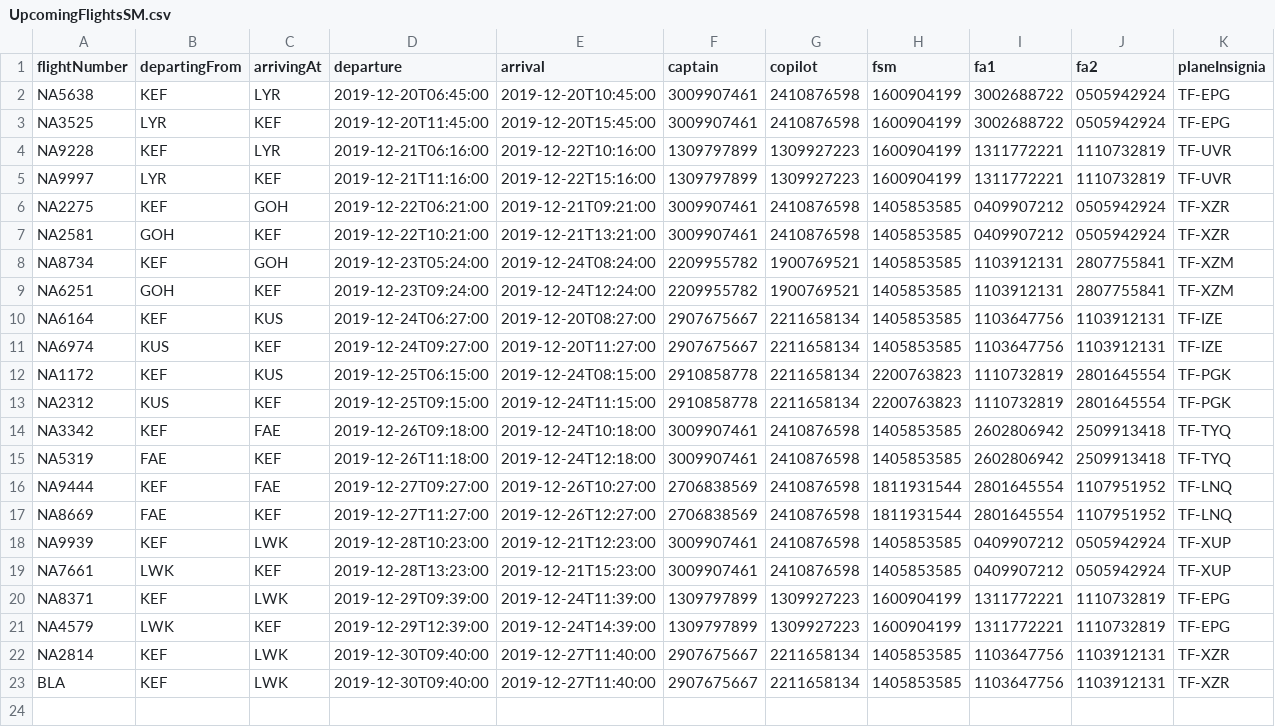
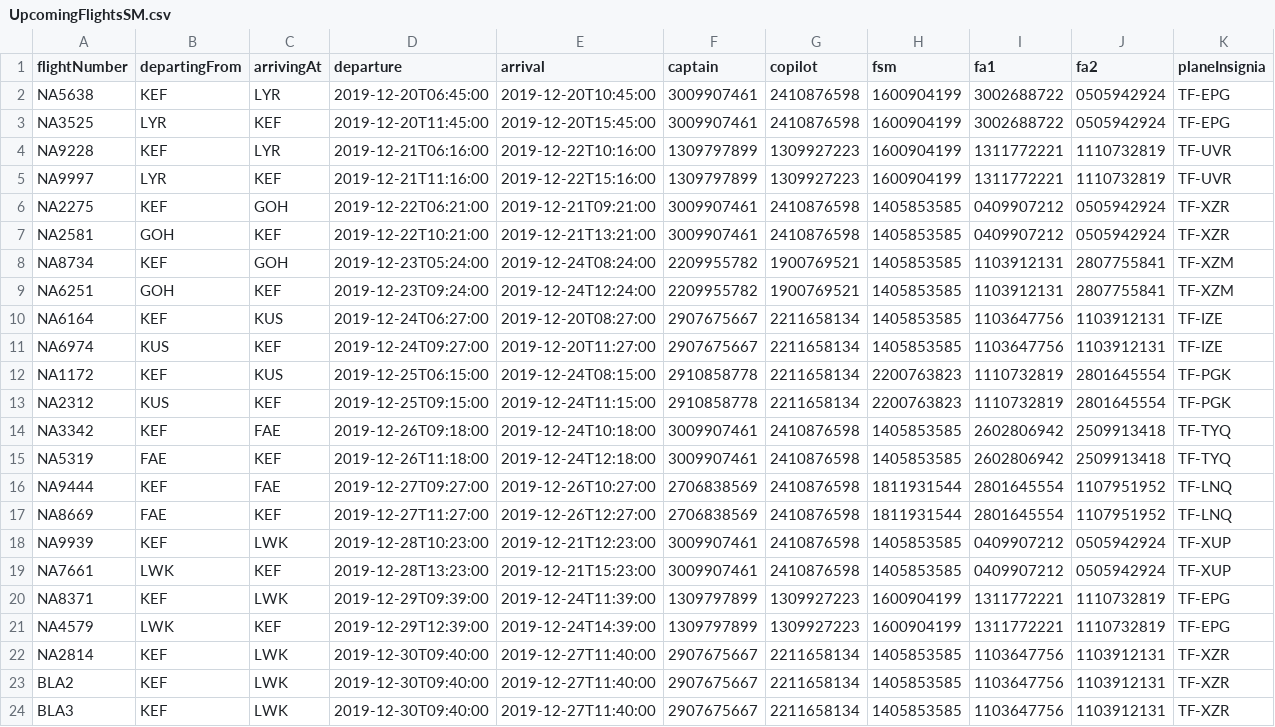
Before and after one commit to patrekurorn/NaNAir39, a CSV file: Data/UpcomingFlightsSM.csv, drawn as a sheet.

```diff
--- a/Data/UpcomingFlightsSM.csv
+++ b/Data/UpcomingFlightsSM.csv
@@ -22,2 +22,3 @@ NA4579,LWK,KEF,2019-12-29T12:39:00,2019-12-24T14:39:00,1309797899,1309927223,160
 NA2814,KEF,LWK,2019-12-30T09:40:00,2019-12-27T11:40:00,2907675667,2211658134,1405853585,1103647756,1103912131,TF-XZR
-BLA,KEF,LWK,2019-12-30T09:40:00,2019-12-27T11:40:00,2907675667,2211658134,1405853585,1103647756,1103912131,TF-XZR
+BLA2,KEF,LWK,2019-12-30T09:40:00,2019-12-27T11:40:00,2907675667,2211658134,1405853585,1103647756,1103912131,TF-XZR
+BLA3,KEF,LWK,2019-12-30T09:40:00,2019-12-27T11:40:00,2907675667,2211658134,1405853585,1103647756,1103912131,TF-XZR
```
Also changed, not shown: 2 other files.
